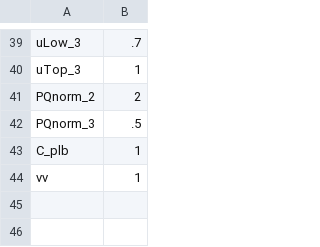
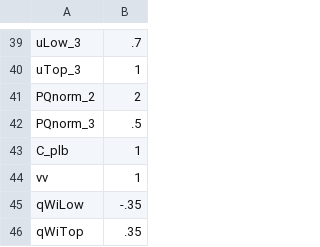
Before and after one commit to ZhouZhe0825/distflow_cvx, a CSV file: casos/gen/dfig/Dfig_2mw_def.csv, drawn as a sheet; only a part is shown, gaps mark what is left out.

```diff
--- a/casos/gen/dfig/Dfig_2mw_def.csv
+++ b/casos/gen/dfig/Dfig_2mw_def.csv
@@ -44 +44,3 @@ C_plb,1
 vv,1
+qWiLow,-.35
+qWiTop,.35
```
Also changed, not shown: casos/gen/dfig/Dfig_1mw_def.csv, casos/gen/dfig/Dfig_200kw_def.csv, 8 other files.
